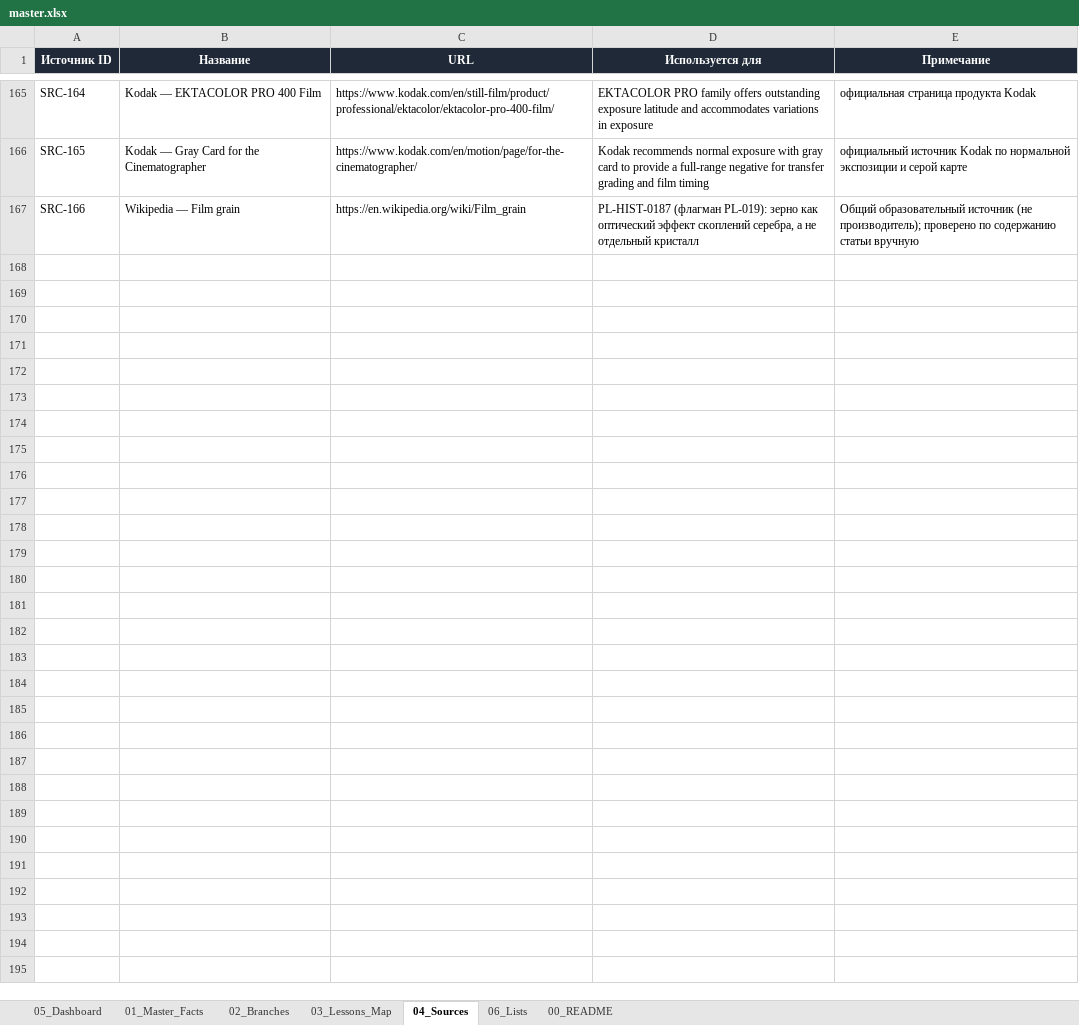
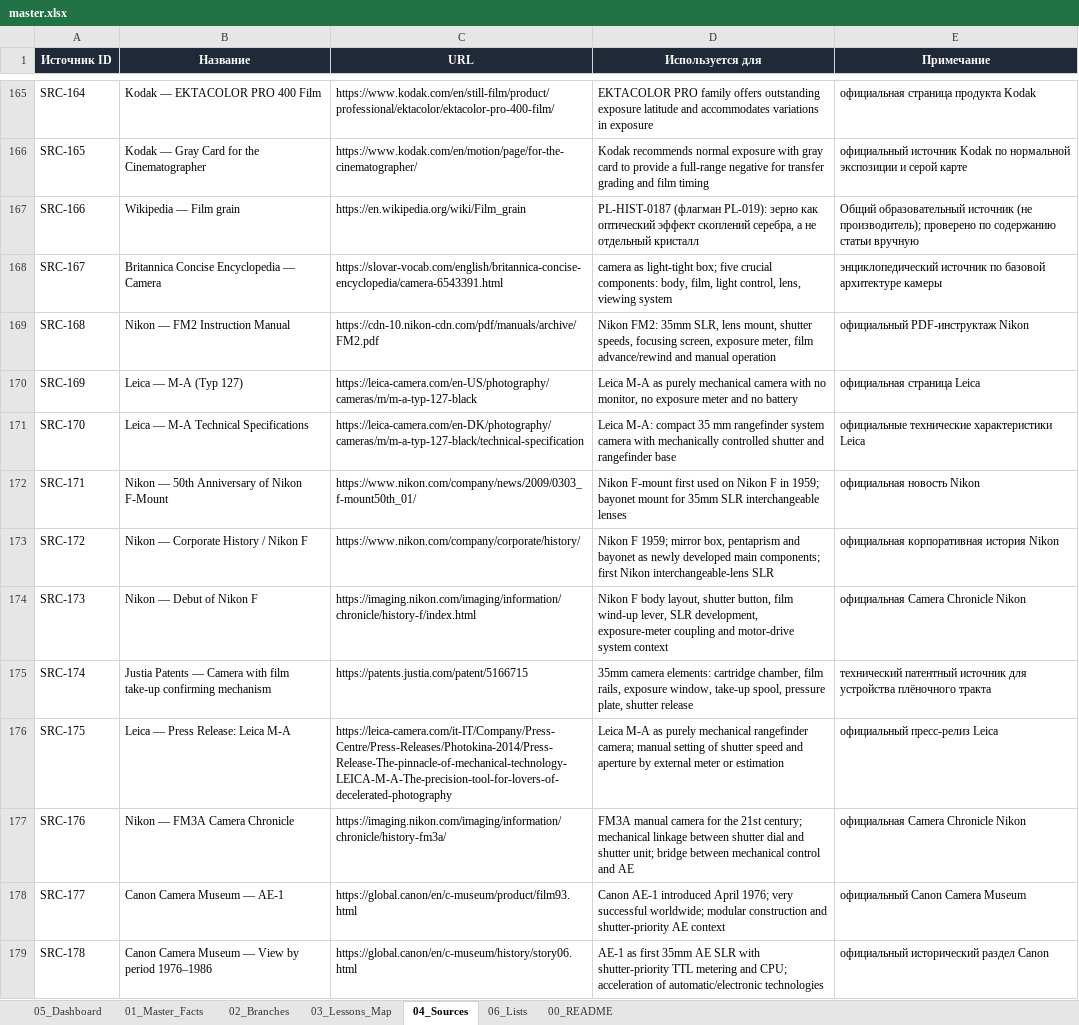
Before and after one commit to 1sahslava-dev/photolab-map, an Excel workbook: data/master.xlsx, sheet 04_Sources, drawn as a sheet; only a part is shown, gaps mark what is left out; values as stored, in another font and other column widths than the file's, no borders; table styles not drawn; the diff covers the shown part only; the diff names each change by its address in the sheet, - before the commit and + after, or states it on an @@ line.

```diff
--- a/data/master.xlsx (sheet 04_Sources)
+++ b/data/master.xlsx (sheet 04_Sources)
+row 168: SRC-167 | Britannica Concise Encyclopedia — Camera | https://slovar-vocab.com/english/britannica-concise-encyclopedia/camera-6543391.html | camera as light-tight box; five crucial components: body, film, light control, lens, viewing system | энциклопедический источник по базовой архитектуре камеры
+row 169: SRC-168 | Nikon — FM2 Instruction Manual | https://cdn-10.nikon-cdn.com/pdf/manuals/archive/FM2.pdf | Nikon FM2: 35mm SLR, lens mount, shutter speeds, focusing screen, exposure meter, film advance/rewind and manual operation | официальный PDF-инструктаж Nikon
+row 170: SRC-169 | Leica — M-A (Typ 127) | https://leica-camera.com/en-US/photography/cameras/m/m-a-typ-127-black | Leica M-A as purely mechanical camera with no monitor, no exposure meter and no battery | официальная страница Leica
+row 171: SRC-170 | Leica — M-A Technical Specifications | https://leica-camera.com/en-DK/photography/cameras/m/m-a-typ-127-black/technical-specification | Leica M-A: compact 35 mm rangefinder system camera with mechanically controlled shutter and rangefinder base | официальные технические характеристики Leica
+row 172: SRC-171 | Nikon — 50th Anniversary of Nikon F-Mount | https://www.nikon.com/company/news/2009/0303_f-mount50th_01/ | Nikon F-mount first used on Nikon F in 1959; bayonet mount for 35mm SLR interchangeable lenses | официальная новость Nikon
+row 173: SRC-172 | Nikon — Corporate History / Nikon F | https://www.nikon.com/company/corporate/history/ | Nikon F 1959; mirror box, pentaprism and bayonet as newly developed main components; first Nikon interchangeable-lens SLR | официальная корпоративная история Nikon
+row 174: SRC-173 | Nikon — Debut of Nikon F | https://imaging.nikon.com/imaging/information/chronicle/history-f/index.html | Nikon F body layout, shutter button, film wind-up lever, SLR development, exposure-meter coupling and motor-drive system context | официальная Camera Chronicle Nikon
+row 175: SRC-174 | Justia Patents — Camera with film take-up confirming mechanism | https://patents.justia.com/patent/5166715 | 35mm camera elements: cartridge chamber, film rails, exposure window, take-up spool, pressure plate, shutter release | технический патентный источник для устройства плёночного тракта
+row 176: SRC-175 | Leica — Press Release: Leica M-A | https://leica-camera.com/it-IT/Company/Press-Centre/Press-Releases/Photokina-2014/Press-Release-The-pinnacle-of-mechanical-technology-LEICA-M-A-The-precision-tool-for-lovers-of-decelerated-photography | Leica M-A as purely mechanical rangefinder camera; manual setting of shutter speed and aperture by external meter or estimation | официальный пресс-релиз Leica
+row 177: SRC-176 | Nikon — FM3A Camera Chronicle | https://imaging.nikon.com/imaging/information/chronicle/history-fm3a/ | FM3A manual camera for the 21st century; mechanical linkage between shutter dial and shutter unit; bridge between mechanical control and AE | официальная Camera Chronicle Nikon
+row 178: SRC-177 | Canon Camera Museum — AE-1 | https://global.canon/en/c-museum/product/film93.html | Canon AE-1 introduced April 1976; very successful worldwide; modular construction and shutter-priority AE context | официальный Canon Camera Museum
+row 179: SRC-178 | Canon Camera Museum — View by period 1976–1986 | https://global.canon/en/c-museum/history/story06.html | AE-1 as first 35mm AE SLR with shutter-priority TTL metering and CPU; acceleration of automatic/electronic technologies | официальный исторический раздел Canon
```
Also changed, not shown: 11 added rows elsewhere in this sheet, sheet 01_Master_Facts, sheet 05_Dashboard, sheet 06_Lists, sheet 03_Lessons_Map, sheet 00_README, sheet 02_Branches, charts or pictures, 2 other files.
